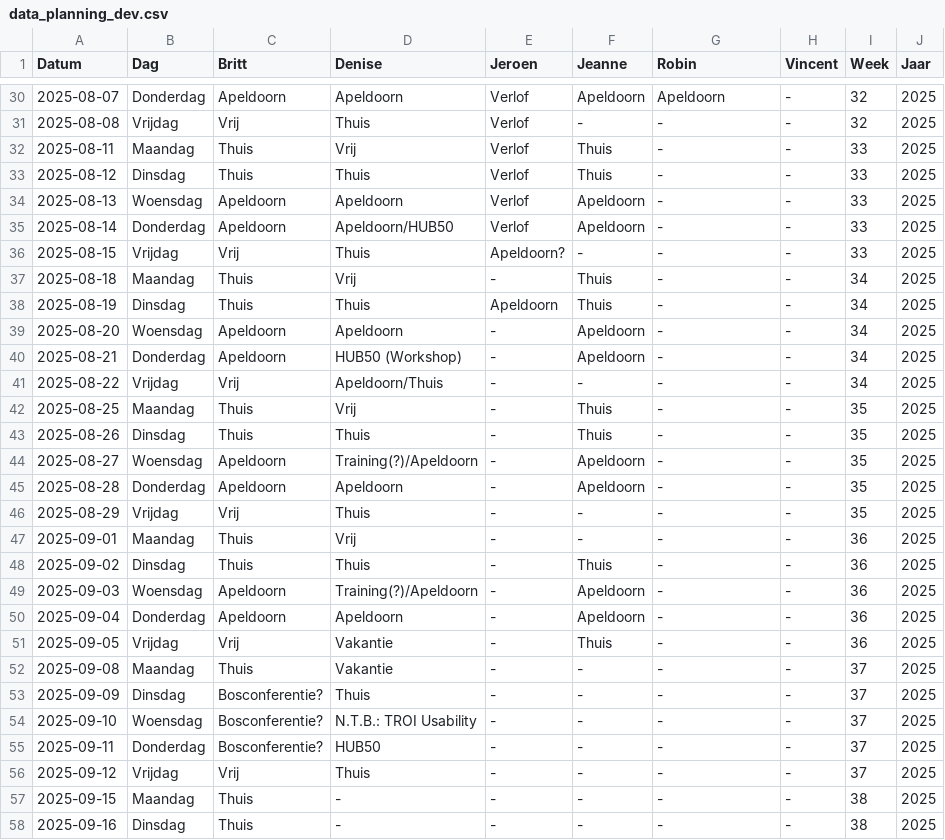
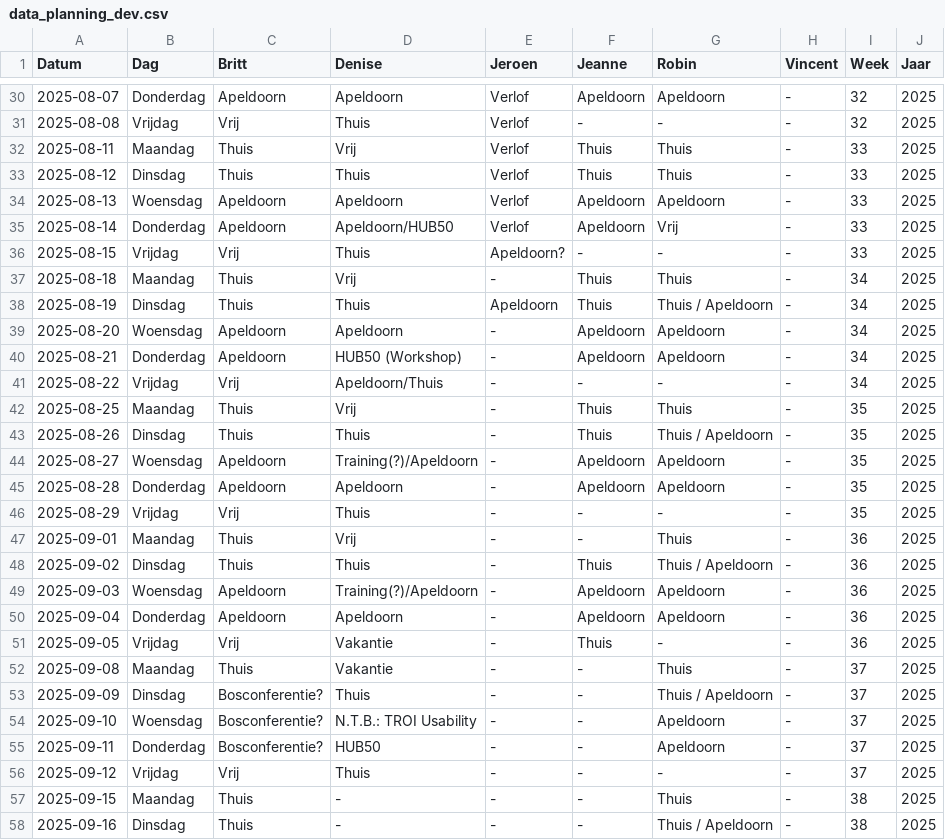
Before and after one commit to Britttvg/planning-tool, a CSV file: src/data/data_planning_dev.csv, drawn as a sheet; only a part is shown, gaps mark what is left out; the diff covers the shown part only.

Commit message:
Update CSV src/data/data_planning_dev.csv, time 2025-08-11 06:41:01.914700

```diff
--- a/src/data/data_planning_dev.csv
+++ b/src/data/data_planning_dev.csv
@@ -31,28 +31,28 @@ Datum,Dag,Britt,Denise,Jeroen,Jeanne,Robin,Vincent,Week,Jaar
 2025-08-08,Vrijdag,Vrij,Thuis,Verlof,-,-,-,32,2025
-2025-08-11,Maandag,Thuis,Vrij,Verlof,Thuis,-,-,33,2025
-2025-08-12,Dinsdag,Thuis,Thuis,Verlof,Thuis,-,-,33,2025
-2025-08-13,Woensdag,Apeldoorn,Apeldoorn,Verlof,Apeldoorn,-,-,33,2025
-2025-08-14,Donderdag,Apeldoorn,Apeldoorn/HUB50,Verlof,Apeldoorn,-,-,33,2025
+2025-08-11,Maandag,Thuis,Vrij,Verlof,Thuis,Thuis,-,33,2025
+2025-08-12,Dinsdag,Thuis,Thuis,Verlof,Thuis,Thuis,-,33,2025
+2025-08-13,Woensdag,Apeldoorn,Apeldoorn,Verlof,Apeldoorn,Apeldoorn,-,33,2025
+2025-08-14,Donderdag,Apeldoorn,Apeldoorn/HUB50,Verlof,Apeldoorn,Vrij,-,33,2025
 2025-08-15,Vrijdag,Vrij,Thuis,Apeldoorn?,-,-,-,33,2025
-2025-08-18,Maandag,Thuis,Vrij,-,Thuis,-,-,34,2025
-2025-08-19,Dinsdag,Thuis,Thuis,Apeldoorn,Thuis,-,-,34,2025
-2025-08-20,Woensdag,Apeldoorn,Apeldoorn,-,Apeldoorn,-,-,34,2025
-2025-08-21,Donderdag,Apeldoorn,HUB50 (Workshop),-,Apeldoorn,-,-,34,2025
+2025-08-18,Maandag,Thuis,Vrij,-,Thuis,Thuis,-,34,2025
+2025-08-19,Dinsdag,Thuis,Thuis,Apeldoorn,Thuis,Thuis / Apeldoorn,-,34,2025
+2025-08-20,Woensdag,Apeldoorn,Apeldoorn,-,Apeldoorn,Apeldoorn,-,34,2025
+2025-08-21,Donderdag,Apeldoorn,HUB50 (Workshop),-,Apeldoorn,Apeldoorn,-,34,2025
 2025-08-22,Vrijdag,Vrij,Apeldoorn/Thuis,-,-,-,-,34,2025
-2025-08-25,Maandag,Thuis,Vrij,-,Thuis,-,-,35,2025
-2025-08-26,Dinsdag,Thuis,Thuis,-,Thuis,-,-,35,2025
-2025-08-27,Woensdag,Apeldoorn,Training(?)/Apeldoorn,-,Apeldoorn,-,-,35,2025
-2025-08-28,Donderdag,Apeldoorn,Apeldoorn,-,Apeldoorn,-,-,35,2025
+2025-08-25,Maandag,Thuis,Vrij,-,Thuis,Thuis,-,35,2025
+2025-08-26,Dinsdag,Thuis,Thuis,-,Thuis,Thuis / Apeldoorn,-,35,2025
+2025-08-27,Woensdag,Apeldoorn,Training(?)/Apeldoorn,-,Apeldoorn,Apeldoorn,-,35,2025
+2025-08-28,Donderdag,Apeldoorn,Apeldoorn,-,Apeldoorn,Apeldoorn,-,35,2025
 2025-08-29,Vrijdag,Vrij,Thuis,-,-,-,-,35,2025
-2025-09-01,Maandag,Thuis,Vrij,-,-,-,-,36,2025
-2025-09-02,Dinsdag,Thuis,Thuis,-,Thuis,-,-,36,2025
-2025-09-03,Woensdag,Apeldoorn,Training(?)/Apeldoorn,-,Apeldoorn,-,-,36,2025
-2025-09-04,Donderdag,Apeldoorn,Apeldoorn,-,Apeldoorn,-,-,36,2025
+2025-09-01,Maandag,Thuis,Vrij,-,-,Thuis,-,36,2025
+2025-09-02,Dinsdag,Thuis,Thuis,-,Thuis,Thuis / Apeldoorn,-,36,2025
+2025-09-03,Woensdag,Apeldoorn,Training(?)/Apeldoorn,-,Apeldoorn,Apeldoorn,-,36,2025
+2025-09-04,Donderdag,Apeldoorn,Apeldoorn,-,Apeldoorn,Apeldoorn,-,36,2025
 2025-09-05,Vrijdag,Vrij,Vakantie,-,Thuis,-,-,36,2025
-2025-09-08,Maandag,Thuis,Vakantie,-,-,-,-,37,2025
-2025-09-09,Dinsdag,Bosconferentie?,Thuis,-,-,-,-,37,2025
-2025-09-10,Woensdag,Bosconferentie?,N.T.B.: TROI Usability,-,-,-,-,37,2025
-2025-09-11,Donderdag,Bosconferentie?,HUB50,-,-,-,-,37,2025
+2025-09-08,Maandag,Thuis,Vakantie,-,-,Thuis,-,37,2025
+2025-09-09,Dinsdag,Bosconferentie?,Thuis,-,-,Thuis / Apeldoorn,-,37,2025
+2025-09-10,Woensdag,Bosconferentie?,N.T.B.: TROI Usability,-,-,Apeldoorn,-,37,2025
+2025-09-11,Donderdag,Bosconferentie?,HUB50,-,-,Apeldoorn,-,37,2025
 2025-09-12,Vrijdag,Vrij,Thuis,-,-,-,-,37,2025
-2025-09-15,Maandag,Thuis,-,-,-,-,-,38,2025
-2025-09-16,Dinsdag,Thuis,-,-,-,-,-,38,2025
+2025-09-15,Maandag,Thuis,-,-,-,Thuis,-,38,2025
+2025-09-16,Dinsdag,Thuis,-,-,-,Thuis / Apeldoorn,-,38,2025
```
Also changed, not shown: 10 edited cells elsewhere in this file.
